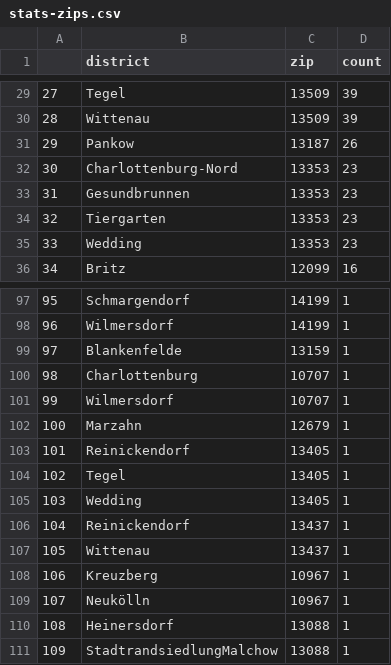
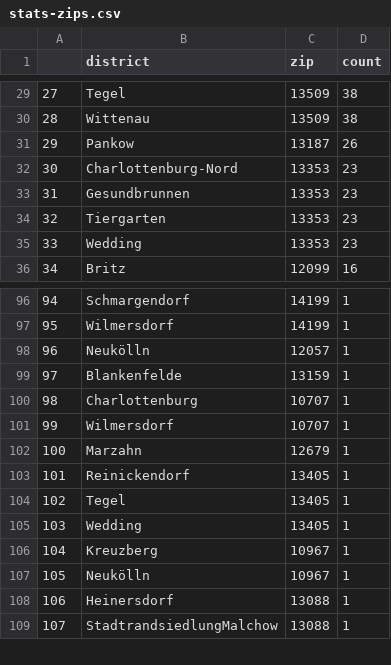
Before and after one commit to demodiff/berlin, a CSV file: data/stats-zips.csv, drawn as a sheet; only a part is shown, gaps mark what is left out; removed rows and columns are numbered as before the commit, all else as after; the diff covers the shown part only; the diff names each change by its address in the sheet, - before the commit and + after, or states it on an @@ line.

```diff
--- a/data/stats-zips.csv
+++ b/data/stats-zips.csv
@@ column A renumbered from row 20 down @@
-D29:D30 (count): 39
+D29:D30 (count): 38
+row 98: 96 | Neukölln | 12057 | 1
-row 106: 104 | Reinickendorf | 13437 | 1
-row 107: 105 | Wittenau | 13437 | 1
```
Also changed, not shown: 10 added rows, 11 removed rows and 13 edited cells elsewhere in this file, 1 other file.
